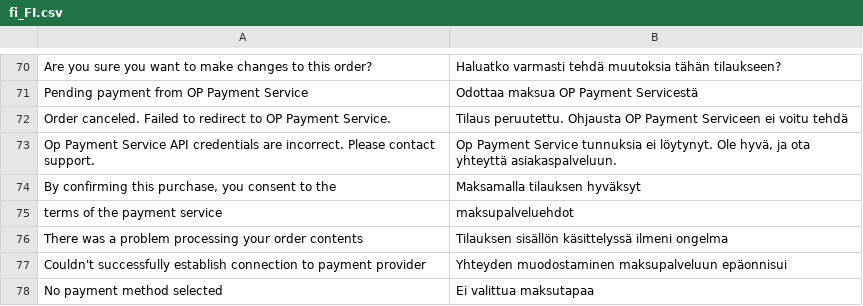
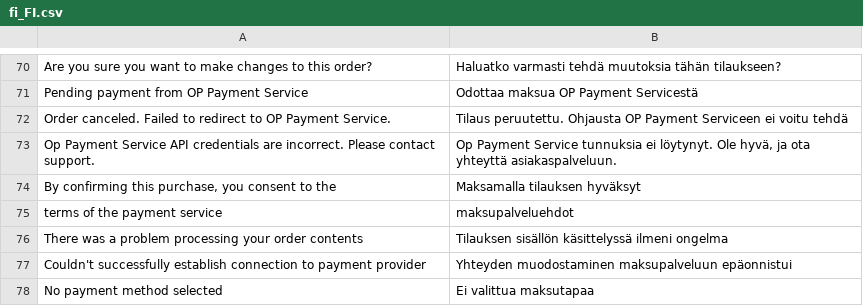
Before and after one commit to CheckoutFinland/checkout-finland-for-magento-2, a CSV file: i18n/fi_FI.csv, drawn as a sheet; only a part is shown, gaps mark what is left out; the diff names each change by its address in the sheet, - before the commit and + after, or states it on an @@ line.

Commit message:
SQMAGOPC-186: modifying translation

```diff
--- a/i18n/fi_FI.csv
+++ b/i18n/fi_FI.csv
-B77: …muodostaminen maksupalveluun epäonnisui
+B77: …muodostaminen maksupalveluun epäonnistui
```
